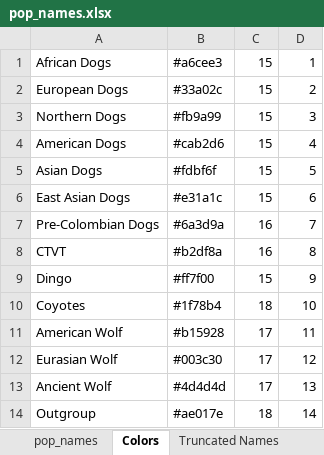
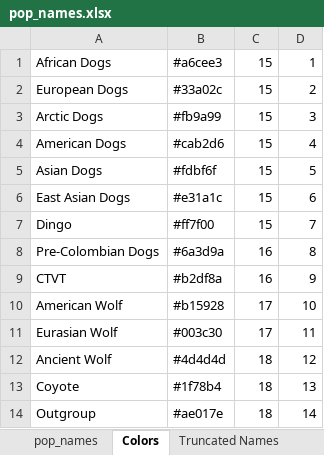
Before and after one commit to ekirving/ctvt_paper, an Excel workbook: pop_names.xlsx, sheet Colors, drawn as a sheet; values as stored, in another font and other column widths than the file's, no borders; removed rows and columns are numbered as before the commit, all else as after; the diff names each change by its address in the sheet, - before the commit and + after, or states it on an @@ line.

```diff
--- a/pop_names.xlsx (sheet Colors)
+++ b/pop_names.xlsx (sheet Colors)
-A3: Northern Dogs
+A3: Arctic Dogs
+row 7: Dingo | #ff7f00 | 15 | 7
-D8: 7
+D8: 8
-D9: 8
+D9: 9
-row 9: Dingo | #ff7f00 | 15 | 9
-row 10: Coyotes | #1f78b4 | 18 | 10
-D10: 11
+D10: 10
-D11: 12
+D11: 11
-C12: 17
+C12: 18
-D12: 13
+D12: 12
+row 13: Coyote | #1f78b4 | 18 | 13
```
Also changed, not shown: sheet pop_names, formulas that keep their value, 3 other files.
